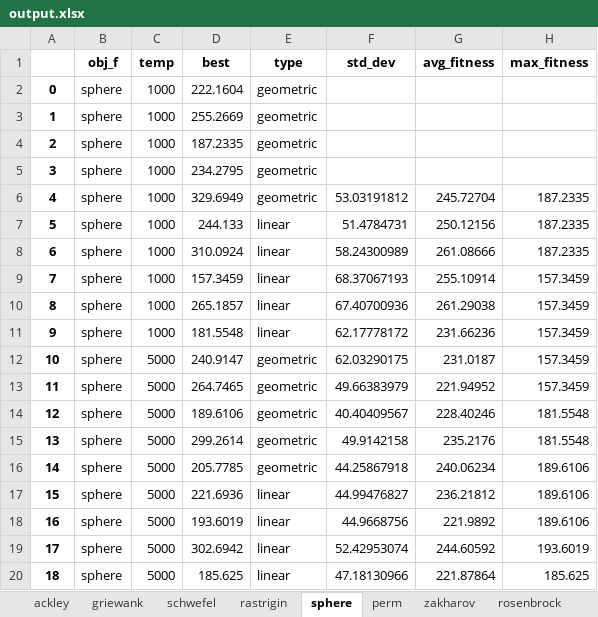
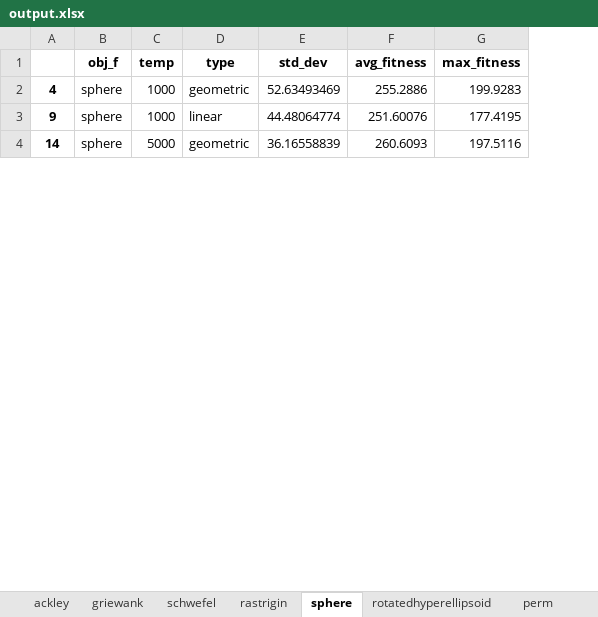
Before and after one commit to jollydogn/heuristicAlgorithms, an Excel workbook: SA/output.xlsx, sheet sphere, drawn as a sheet; only a part is shown; values as stored, in another font and other column widths than the file's, no borders; removed rows and columns are numbered as before the commit, all else as after; the diff covers the shown part only; the diff names each change by its address in the sheet, - before the commit and + after, or states it on an @@ line.

```diff
--- a/SA/output.xlsx (sheet sphere)
+++ b/SA/output.xlsx (sheet sphere)
+sheet tab: rotatedhyperellipsoid
-column D (best), row 6: 329.6949; row 11: 181.5548; row 16: 205.7785
-row 2: 0 | sphere | 1000 | 222.1604 | geometric
-row 3: 1 | sphere | 1000 | 255.2669 | geometric
-row 4: 2 | sphere | 1000 | 187.2335 | geometric
-row 5: 3 | sphere | 1000 | 234.2795 | geometric
-E2 (std_dev): 53.03191812
+E2 (std_dev): 52.63493469
-F2 (avg_fitness): 245.72704
+F2 (avg_fitness): 255.2886
-G2 (max_fitness): 187.2335
+G2 (max_fitness): 199.9283
-row 7: 5 | sphere | 1000 | 244.133 | linear | 51.4784731 | 250.12156 | 187.2335
-row 8: 6 | sphere | 1000 | 310.0924 | linear | 58.24300989 | 261.08666 | 187.2335
-row 9: 7 | sphere | 1000 | 157.3459 | linear | 68.37067193 | 255.10914 | 157.3459
-row 10: 8 | sphere | 1000 | 265.1857 | linear | 67.40700936 | 261.29038 | 157.3459
-E3 (std_dev): 62.17778172
+E3 (std_dev): 44.48064774
-F3 (avg_fitness): 231.66236
+F3 (avg_fitness): 251.60076
-G3 (max_fitness): 157.3459
+G3 (max_fitness): 177.4195
-row 12: 10 | sphere | 5000 | 240.9147 | geometric | 62.03290175 | 231.0187 | 157.3459
-row 13: 11 | sphere | 5000 | 264.7465 | geometric | 49.66383979 | 221.94952 | 157.3459
-row 14: 12 | sphere | 5000 | 189.6106 | geometric | 40.40409567 | 228.40246 | 181.5548
-row 15: 13 | sphere | 5000 | 299.2614 | geometric | 49.9142158 | 235.2176 | 181.5548
-E4 (std_dev): 44.25867918
+E4 (std_dev): 36.16558839
-F4 (avg_fitness): 240.06234
+F4 (avg_fitness): 260.6093
-G4 (max_fitness): 189.6106
+G4 (max_fitness): 197.5116
-row 17: 15 | sphere | 5000 | 221.6936 | linear | 44.99476827 | 236.21812 | 189.6106
-row 18: 16 | sphere | 5000 | 193.6019 | linear | 44.9668756 | 221.9892 | 189.6106
-row 19: 17 | sphere | 5000 | 302.6942 | linear | 52.42953074 | 244.60592 | 193.6019
-row 20: 18 | sphere | 5000 | 185.625 | linear | 47.18130966 | 221.87864 | 185.625
```
Also changed, not shown: 8 removed rows and 9 edited cells elsewhere in this sheet, sheet ackley, sheet perm, sheet damavandi, sheet schwefel, sheet griewank, sheet rastrigin, 2 more sheets, GA/output.xlsx, 15 other files.
